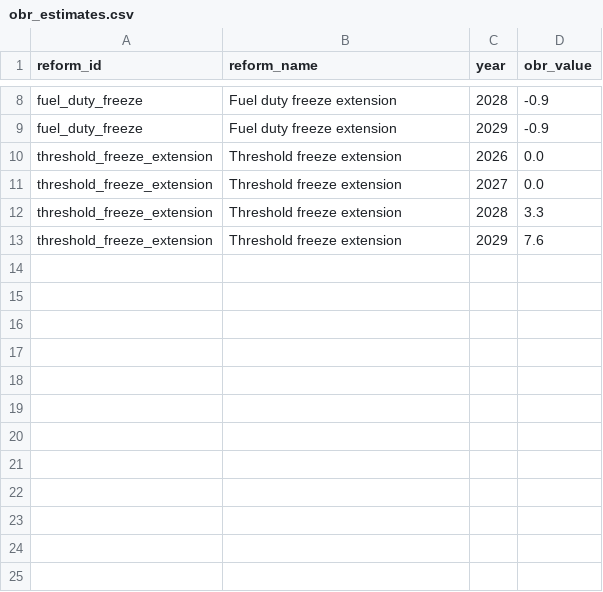
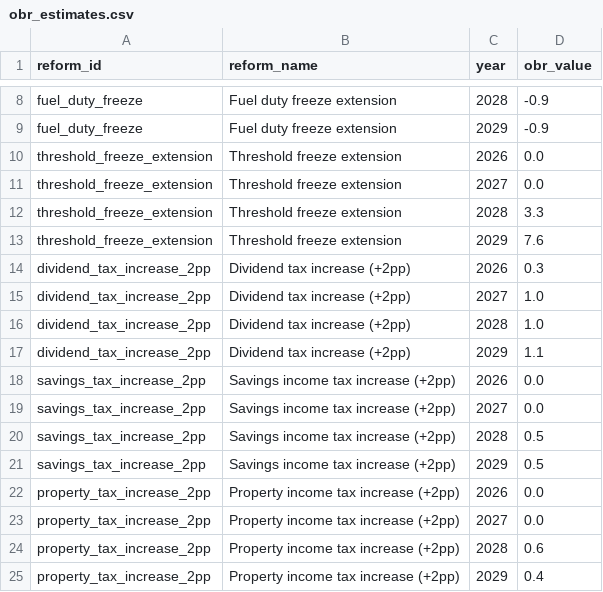
Before and after one commit to PolicyEngine/uk-autumn-budget-dashboard, a CSV file: data_inputs/obr_estimates.csv, drawn as a sheet; only a part is shown, gaps mark what is left out.

```diff
--- a/data_inputs/obr_estimates.csv
+++ b/data_inputs/obr_estimates.csv
@@ -13 +13,13 @@ threshold_freeze_extension,Threshold freeze extension,2028,3.3
 threshold_freeze_extension,Threshold freeze extension,2029,7.6
+dividend_tax_increase_2pp,Dividend tax increase (+2pp),2026,0.3
+dividend_tax_increase_2pp,Dividend tax increase (+2pp),2027,1.0
+dividend_tax_increase_2pp,Dividend tax increase (+2pp),2028,1.0
+dividend_tax_increase_2pp,Dividend tax increase (+2pp),2029,1.1
+savings_tax_increase_2pp,Savings income tax increase (+2pp),2026,0.0
+savings_tax_increase_2pp,Savings income tax increase (+2pp),2027,0.0
+savings_tax_increase_2pp,Savings income tax increase (+2pp),2028,0.5
+savings_tax_increase_2pp,Savings income tax increase (+2pp),2029,0.5
+property_tax_increase_2pp,Property income tax increase (+2pp),2026,0.0
+property_tax_increase_2pp,Property income tax increase (+2pp),2027,0.0
+property_tax_increase_2pp,Property income tax increase (+2pp),2028,0.6
+property_tax_increase_2pp,Property income tax increase (+2pp),2029,0.4
```
Also changed, not shown: public/data/budgetary_impact.csv, public/data/distributional_impact.csv, 4 other files.
